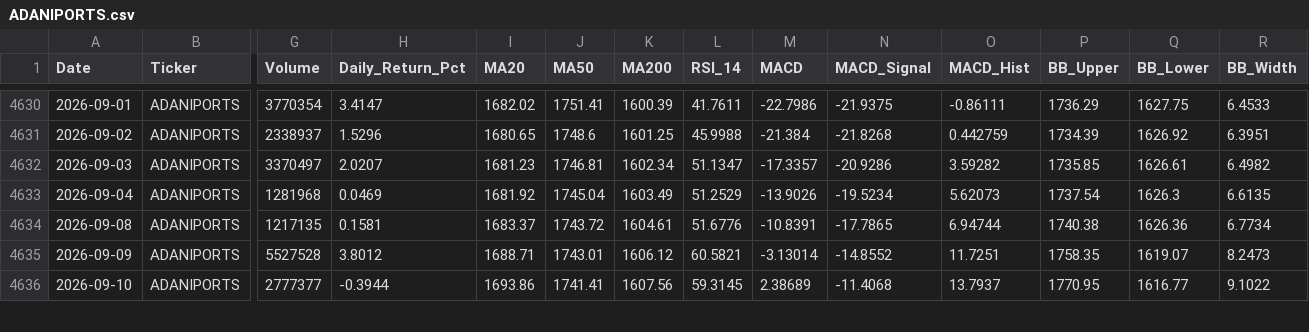
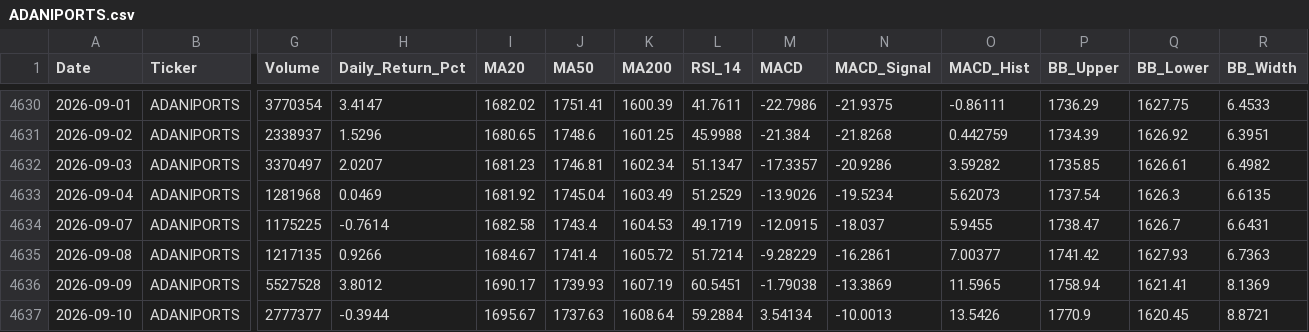
Before and after one commit to wimpypython/nifty-stock-intelligence, a CSV file: data/historical/ADANIPORTS.csv, drawn as a sheet; only a part is shown, gaps mark what is left out; addresses are those after the commit; rows hold the shown columns only; the diff covers the shown part only; the diff names each change by its address in the sheet, - before the commit and + after, or states it on an @@ line.

```diff
--- a/data/historical/ADANIPORTS.csv
+++ b/data/historical/ADANIPORTS.csv
+row 4634: 2026-09-07 | ADANIPORTS | 1175225 | -0.7614 | 1682.58 | 1743.4 | 1604.53 | 49.1719 | -12.0915 | -18.037 | 5.9455 | 1738.47 | 1626.7 | 6.6431
-H4635 (Daily_Return_Pct): 0.1581
+H4635 (Daily_Return_Pct): 0.9266
-I4635 (MA20): 1683.37
+I4635 (MA20): 1684.67
-J4635 (MA50): 1743.72
+J4635 (MA50): 1741.4
-K4635 (MA200): 1604.61
+K4635 (MA200): 1605.72
-L4635 (RSI_14): 51.6776
+L4635 (RSI_14): 51.7214
-M4635 (MACD): -10.8391
+M4635 (MACD): -9.28229
-N4635 (MACD_Signal): -17.7865
+N4635 (MACD_Signal): -16.2861
-O4635 (MACD_Hist): 6.94744
+O4635 (MACD_Hist): 7.00377
-P4635 (BB_Upper): 1740.38
+P4635 (BB_Upper): 1741.42
-Q4635 (BB_Lower): 1626.36
+Q4635 (BB_Lower): 1627.93
-R4635 (BB_Width): 6.7734
+R4635 (BB_Width): 6.7363
-I4636 (MA20): 1688.71
+I4636 (MA20): 1690.17
-J4636 (MA50): 1743.01
+J4636 (MA50): 1739.93
-K4636 (MA200): 1606.12
+K4636 (MA200): 1607.19
-L4636 (RSI_14): 60.5821
+L4636 (RSI_14): 60.5451
-M4636 (MACD): -3.13014
+M4636 (MACD): -1.79038
-N4636 (MACD_Signal): -14.8552
+N4636 (MACD_Signal): -13.3869
-O4636 (MACD_Hist): 11.7251
+O4636 (MACD_Hist): 11.5965
-P4636 (BB_Upper): 1758.35
+P4636 (BB_Upper): 1758.94
-Q4636 (BB_Lower): 1619.07
+Q4636 (BB_Lower): 1621.41
-R4636 (BB_Width): 8.2473
+R4636 (BB_Width): 8.1369
-I4637 (MA20): 1693.86
+I4637 (MA20): 1695.67
-J4637 (MA50): 1741.41
+J4637 (MA50): 1737.63
-K4637 (MA200): 1607.56
+K4637 (MA200): 1608.64
-L4637 (RSI_14): 59.3145
+L4637 (RSI_14): 59.2884
-M4637 (MACD): 2.38689
+M4637 (MACD): 3.54134
-N4637 (MACD_Signal): -11.4068
+N4637 (MACD_Signal): -10.0013
-O4637 (MACD_Hist): 13.7937
+O4637 (MACD_Hist): 13.5426
-P4637 (BB_Upper): 1770.95
+P4637 (BB_Upper): 1770.9
-Q4637 (BB_Lower): 1616.77
+Q4637 (BB_Lower): 1620.45
-R4637 (BB_Width): 9.1022
+R4637 (BB_Width): 8.8721
```
Also changed, not shown: 1 added row and 51 edited cells elsewhere in this file, data/historical/APOLLOHOSP.csv, data/historical/GRASIM.csv, 51 other files.
